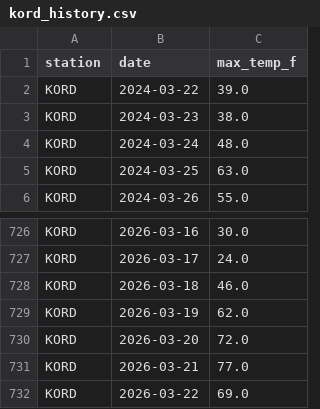
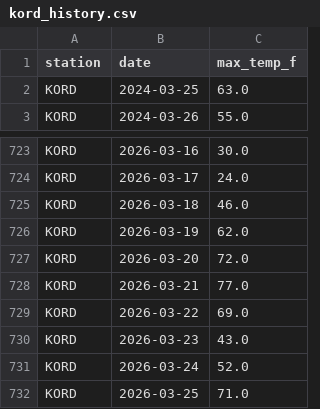
Before and after one commit to ryanchoi111/weather-predictor, a CSV file: trading-bot/data/nws_history/kord_history.csv, drawn as a sheet; only a part is shown, gaps mark what is left out; removed rows and columns are numbered as before the commit, all else as after; the diff names each change by its address in the sheet, - before the commit and + after, or states it on an @@ line.

```diff
--- a/trading-bot/data/nws_history/kord_history.csv
+++ b/trading-bot/data/nws_history/kord_history.csv
-row 2: KORD | 2024-03-22 | 39.0
-row 3: KORD | 2024-03-23 | 38.0
-row 4: KORD | 2024-03-24 | 48.0
+row 730: KORD | 2026-03-23 | 43.0
+row 731: KORD | 2026-03-24 | 52.0
+row 732: KORD | 2026-03-25 | 71.0
```
Also changed, not shown: trading-bot/data/nws_history/kaus_history.csv, trading-bot/data/nws_history/klax_history.csv, 30 other files.
